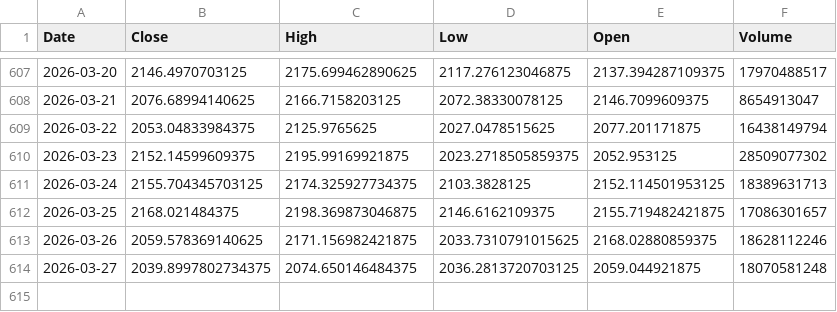
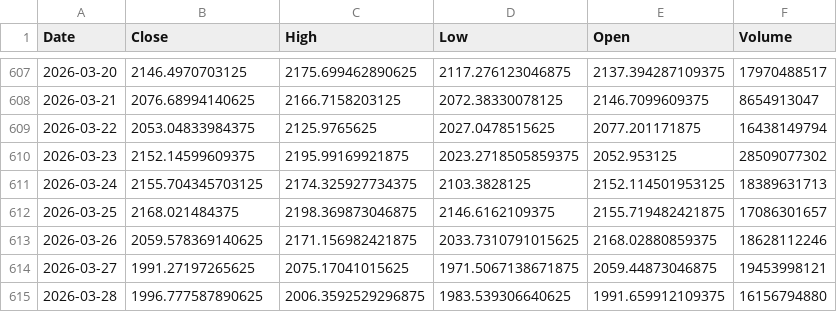
Before and after one commit to dlwpsms3gkrsus-glitch/crypto_price_vs_spot_etf_flow-chart, a CSV file: ethereum_price_data.csv, drawn as a sheet; only a part is shown, gaps mark what is left out.

```diff
--- a/ethereum_price_data.csv
+++ b/ethereum_price_data.csv
@@ -613,2 +613,3 @@ Date,Close,High,Low,Open,Volume
 2026-03-26,2059.578369140625,2171.156982421875,2033.7310791015625,2168.02880859375,18628112246
-2026-03-27,2039.8997802734375,2074.650146484375,2036.2813720703125,2059.044921875,18070581248
+2026-03-27,1991.27197265625,2075.17041015625,1971.5067138671875,2059.44873046875,19453998121
+2026-03-28,1996.777587890625,2006.3592529296875,1983.539306640625,1991.659912109375,16156794880
```
Also changed, not shown: bitcoin_etf_total_flow.csv, btc_price_2024-01-11_to_today.csv, 11 other files.
